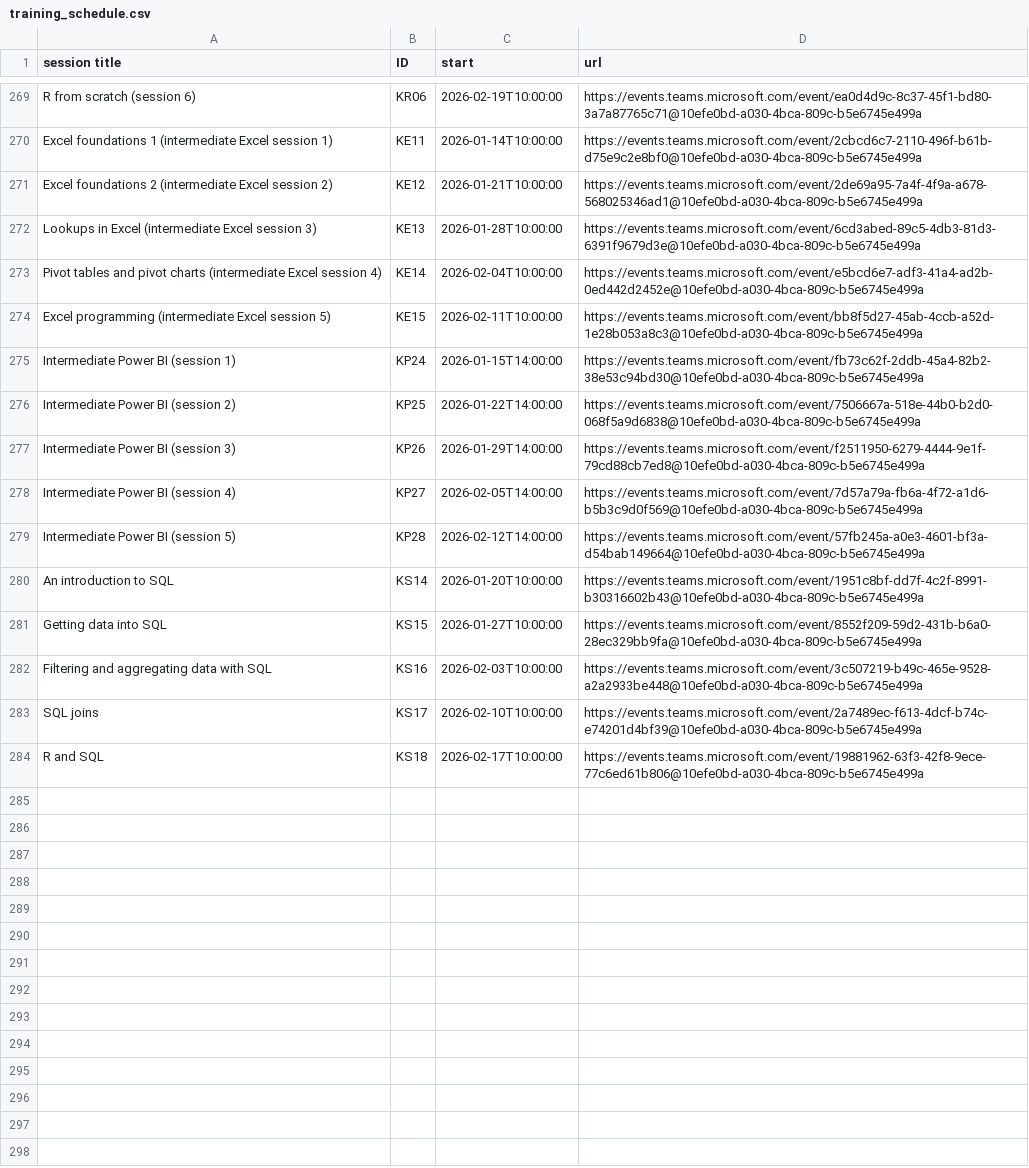
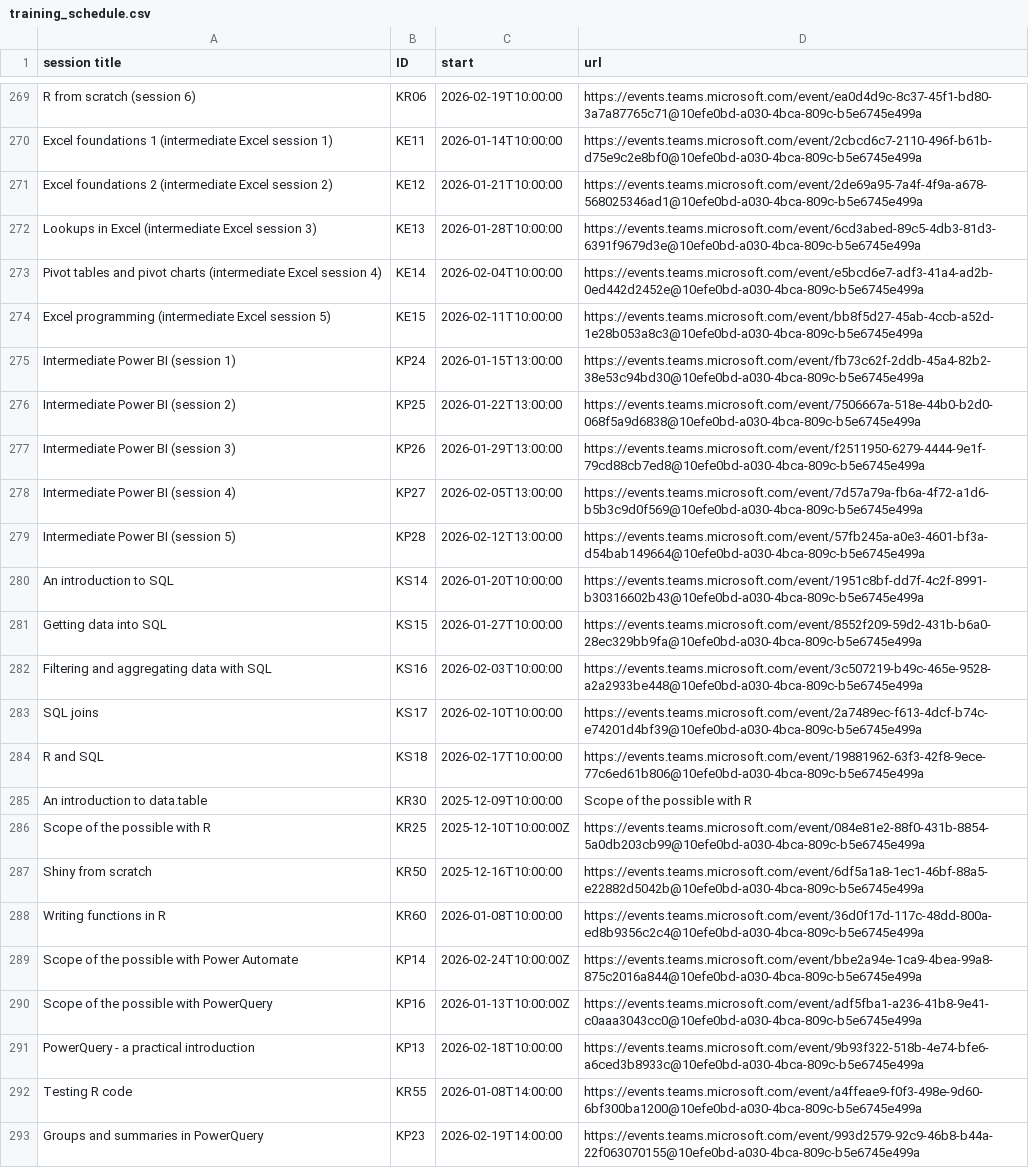
Before and after one commit to NES-DEW/KIND-training, a CSV file: data/training_schedule.csv, drawn as a sheet; only a part is shown, gaps mark what is left out.

Commit message:
added new training sessions

```diff
--- a/data/training_schedule.csv
+++ b/data/training_schedule.csv
@@ -274,7 +274,7 @@ Pivot tables and pivot charts (intermediate Excel session 4),KE14,2026-02-04T10:
 Excel programming (intermediate Excel session 5),KE15,2026-02-11T10:00:00,https://events.teams.microsoft.com/event/bb8f5d27-45ab-4ccb-a52d-1e28b053a8c3@10efe0bd-a030-4bca-809c-b5e6745e499a
-Intermediate Power BI (session 1),KP24,2026-01-15T14:00:00,https://events.teams.microsoft.com/event/fb73c62f-2ddb-45a4-82b2-38e53c94bd30@10efe0bd-a030-4bca-809c-b5e6745e499a
-Intermediate Power BI (session 2),KP25,2026-01-22T14:00:00,https://events.teams.microsoft.com/event/7506667a-518e-44b0-b2d0-068f5a9d6838@10efe0bd-a030-4bca-809c-b5e6745e499a
-Intermediate Power BI (session 3),KP26,2026-01-29T14:00:00,https://events.teams.microsoft.com/event/f2511950-6279-4444-9e1f-79cd88cb7ed8@10efe0bd-a030-4bca-809c-b5e6745e499a
-Intermediate Power BI (session 4),KP27,2026-02-05T14:00:00,https://events.teams.microsoft.com/event/7d57a79a-fb6a-4f72-a1d6-b5b3c9d0f569@10efe0bd-a030-4bca-809c-b5e6745e499a
-Intermediate Power BI (session 5),KP28,2026-02-12T14:00:00,https://events.teams.microsoft.com/event/57fb245a-a0e3-4601-bf3a-d54bab149664@10efe0bd-a030-4bca-809c-b5e6745e499a
+Intermediate Power BI (session 1),KP24,2026-01-15T13:00:00,https://events.teams.microsoft.com/event/fb73c62f-2ddb-45a4-82b2-38e53c94bd30@10efe0bd-a030-4bca-809c-b5e6745e499a
+Intermediate Power BI (session 2),KP25,2026-01-22T13:00:00,https://events.teams.microsoft.com/event/7506667a-518e-44b0-b2d0-068f5a9d6838@10efe0bd-a030-4bca-809c-b5e6745e499a
+Intermediate Power BI (session 3),KP26,2026-01-29T13:00:00,https://events.teams.microsoft.com/event/f2511950-6279-4444-9e1f-79cd88cb7ed8@10efe0bd-a030-4bca-809c-b5e6745e499a
+Intermediate Power BI (session 4),KP27,2026-02-05T13:00:00,https://events.teams.microsoft.com/event/7d57a79a-fb6a-4f72-a1d6-b5b3c9d0f569@10efe0bd-a030-4bca-809c-b5e6745e499a
+Intermediate Power BI (session 5),KP28,2026-02-12T13:00:00,https://events.teams.microsoft.com/event/57fb245a-a0e3-4601-bf3a-d54bab149664@10efe0bd-a030-4bca-809c-b5e6745e499a
 An introduction to SQL,KS14,2026-01-20T10:00:00,https://events.teams.microsoft.com/event/1951c8bf-dd7f-4c2f-8991-b30316602b43@10efe0bd-a030-4bca-809c-b5e6745e499a
@@ -284 +284,10 @@ SQL joins,KS17,2026-02-10T10:00:00,https://events.teams.microsoft.com/event/2a74
 R and SQL,KS18,2026-02-17T10:00:00,https://events.teams.microsoft.com/event/19881962-63f3-42f8-9ece-77c6ed61b806@10efe0bd-a030-4bca-809c-b5e6745e499a
+An introduction to data.table,KR30,2025-12-09T10:00:00,Scope of the possible with R
+Scope of the possible with R,KR25,2025-12-10T10:00:00Z,https://events.teams.microsoft.com/event/084e81e2-88f0-431b-8854-5a0db203cb99@10efe0bd-a030-4bca-809c-b5e6745e499a
+Shiny from scratch,KR50,2025-12-16T10:00:00,https://events.teams.microsoft.com/event/6df5a1a8-1ec1-46bf-88a5-e22882d5042b@10efe0bd-a030-4bca-809c-b5e6745e499a
+Writing functions in R,KR60,2026-01-08T10:00:00,https://events.teams.microsoft.com/event/36d0f17d-117c-48dd-800a-ed8b9356c2c4@10efe0bd-a030-4bca-809c-b5e6745e499a
+Scope of the possible with Power Automate,KP14,2026-02-24T10:00:00Z,https://events.teams.microsoft.com/event/bbe2a94e-1ca9-4bea-99a8-875c2016a844@10efe0bd-a030-4bca-809c-b5e6745e499a
+Scope of the possible with PowerQuery,KP16,2026-01-13T10:00:00Z,https://events.teams.microsoft.com/event/adf5fba1-a236-41b8-9e41-c0aaa3043cc0@10efe0bd-a030-4bca-809c-b5e6745e499a
+PowerQuery - a practical introduction,KP13,2026-02-18T10:00:00,https://events.teams.microsoft.com/event/9b93f322-518b-4e74-bfe6-a6ced3b8933c@10efe0bd-a030-4bca-809c-b5e6745e499a
+Testing R code,KR55,2026-01-08T14:00:00,https://events.teams.microsoft.com/event/a4ffeae9-f0f3-498e-9d60-6bf300ba1200@10efe0bd-a030-4bca-809c-b5e6745e499a
+Groups and summaries in PowerQuery,KP23,2026-02-19T14:00:00,https://events.teams.microsoft.com/event/993d2579-92c9-46b8-b44a-22f063070155@10efe0bd-a030-4bca-809c-b5e6745e499a
```
Also changed, not shown: data/KIND_training_sessions.csv.
